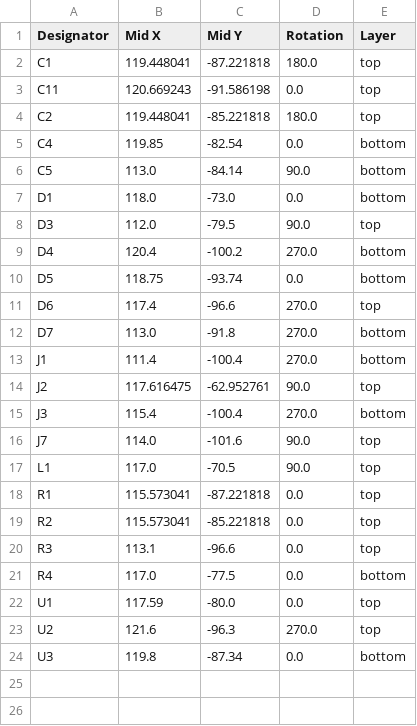
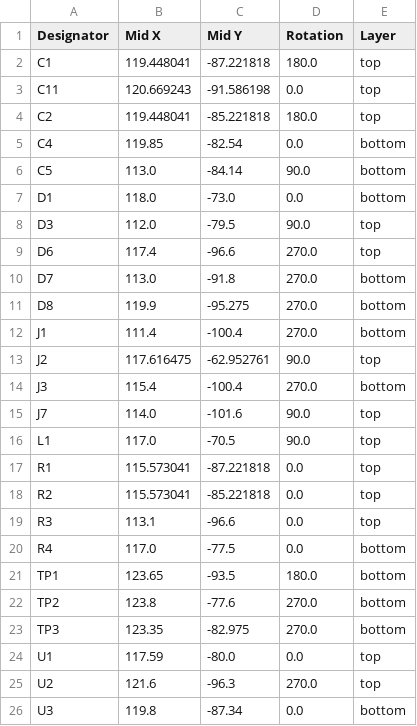
Before and after one commit to V0giK/sStromDingens, a CSV file: Hardware/KiCad/sStromDingens/production/positions.csv, drawn as a sheet.

```diff
--- a/Hardware/KiCad/sStromDingens/production/positions.csv
+++ b/Hardware/KiCad/sStromDingens/production/positions.csv
@@ -8,6 +8,5 @@ D1,118.0,-73.0,0.0,bottom
 D3,112.0,-79.5,90.0,top
-D4,120.4,-100.2,270.0,bottom
-D5,118.75,-93.74,0.0,bottom
 D6,117.4,-96.6,270.0,top
 D7,113.0,-91.8,270.0,bottom
+D8,119.9,-95.275,270.0,bottom
 J1,111.4,-100.4,270.0,bottom
@@ -21,2 +20,5 @@ R3,113.1,-96.6,0.0,top
 R4,117.0,-77.5,0.0,bottom
+TP1,123.65,-93.5,180.0,bottom
+TP2,123.8,-77.6,270.0,bottom
+TP3,123.35,-82.975,270.0,bottom
 U1,117.59,-80.0,0.0,top
```
Also changed, not shown: Hardware/KiCad/sStromDingens/production/bom.csv, 8 other files.
